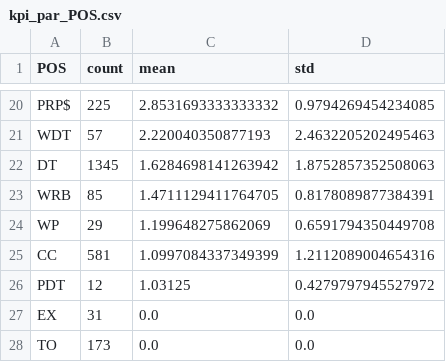
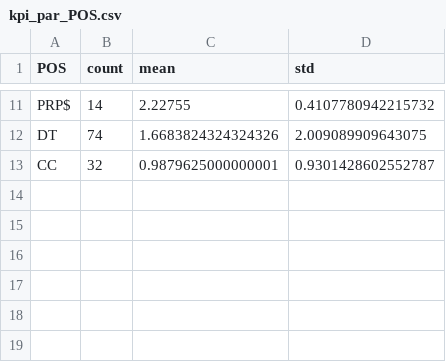
Before and after one commit to nada-thabet/Surprisal-NLPparsers, a CSV file: kpi_par_POS.csv, drawn as a sheet; only a part is shown, gaps mark what is left out; removed rows and columns are numbered as before the commit, all else as after; the diff covers the shown part only; the diff names each change by its address in the sheet, - before the commit and + after, or states it on an @@ line.

```diff
--- a/kpi_par_POS.csv
+++ b/kpi_par_POS.csv
-B11 (count): 225
+B11 (count): 14
-C11 (mean): 2.8531693333333332
+C11 (mean): 2.22755
-D11 (std): 0.9794269454234085
+D11 (std): 0.4107780942215732
-row 21: WDT | 57 | 2.220040350877193 | 2.4632205202495463
-B12 (count): 1345
+B12 (count): 74
-C12 (mean): 1.6284698141263942
+C12 (mean): 1.6683824324324326
-D12 (std): 1.8752857352508063
+D12 (std): 2.009089909643075
-row 23: WRB | 85 | 1.4711129411764705 | 0.8178089877384391
-row 24: WP | 29 | 1.199648275862069 | 0.6591794350449708
-B13 (count): 581
+B13 (count): 32
-C13 (mean): 1.0997084337349399
+C13 (mean): 0.9879625000000001
-D13 (std): 1.2112089004654316
+D13 (std): 0.9301428602552787
-row 26: PDT | 12 | 1.03125 | 0.4279797945527972
-row 27: EX | 31 | 0.0 | 0.0
-row 28: TO | 173 | 0.0 | 0.0
```
Also changed, not shown: 1 added row, 10 removed rows and 24 edited cells elsewhere in this file, 5 other files.
